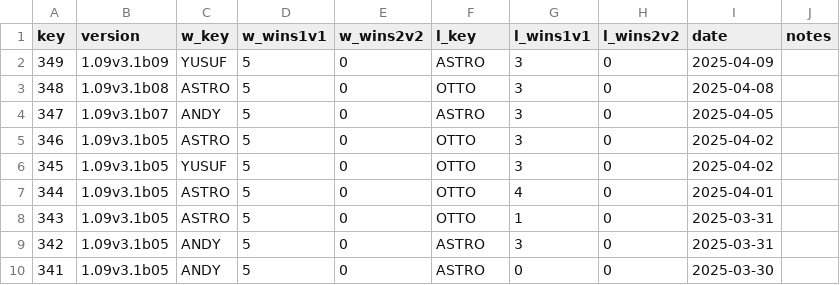
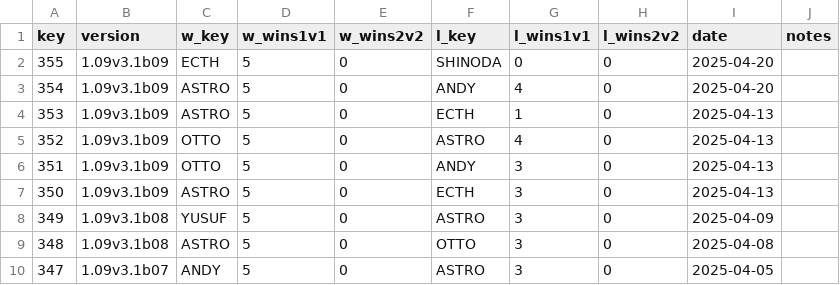
Before and after one commit to alexander5109/BFME2-ChallengeSystemTop10Players, a CSV file: data/challenges.csv, drawn as a sheet; only a part is shown; the shorter side is filled out with more unchanged rows.

```diff
--- a/data/challenges.csv
+++ b/data/challenges.csv
@@ -1,3 +1,9 @@
 key;version;w_key;w_wins1v1;w_wins2v2;l_key;l_wins1v1;l_wins2v2;date;notes
-349;1.09v3.1b09;YUSUF;5;0;ASTRO;3;0;2025-04-09;
+355;1.09v3.1b09;ECTH;5;0;SHINODA;0;0;2025-04-20;
+354;1.09v3.1b09;ASTRO;5;0;ANDY;4;0;2025-04-20;
+353;1.09v3.1b09;ASTRO;5;0;ECTH;1;0;2025-04-13;
+352;1.09v3.1b09;OTTO;5;0;ASTRO;4;0;2025-04-13;
+351;1.09v3.1b09;OTTO;5;0;ANDY;3;0;2025-04-13;
+350;1.09v3.1b09;ASTRO;5;0;ECTH;3;0;2025-04-13;
+349;1.09v3.1b08;YUSUF;5;0;ASTRO;3;0;2025-04-09;
 348;1.09v3.1b08;ASTRO;5;0;OTTO;3;0;2025-04-08;
```
Also changed, not shown: 8 other files.
